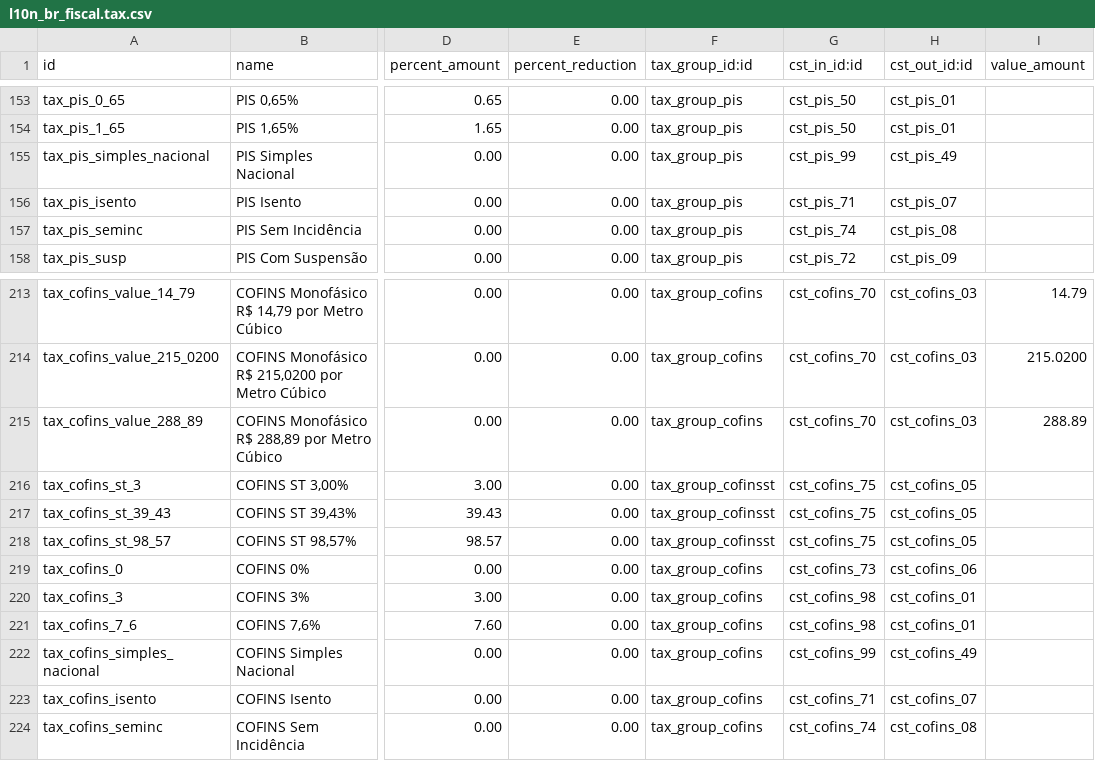
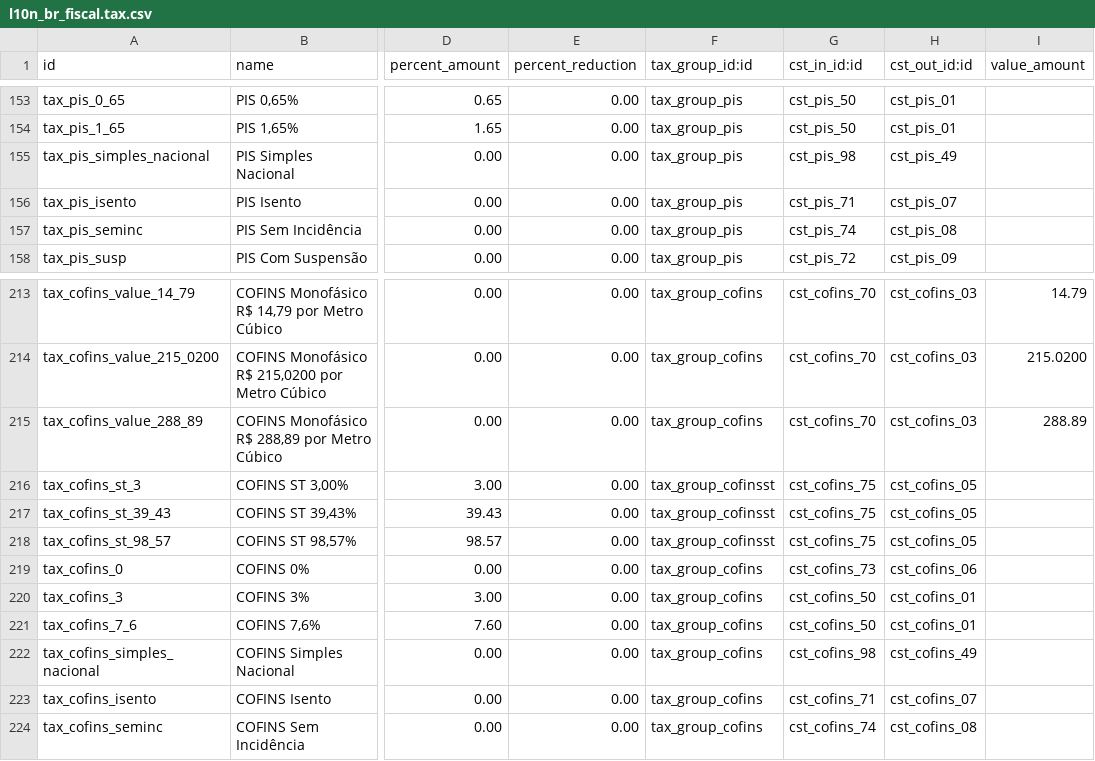
Before and after one commit to odoo-brazil/l10n-brazil, a CSV file: l10n_br_fiscal/data/l10n_br_fiscal.tax.csv, drawn as a sheet; only a part is shown, gaps mark what is left out; the diff names each change by its address in the sheet, - before the commit and + after, or states it on an @@ line.

Commit message:
[FIX] CST in

```diff
--- a/l10n_br_fiscal/data/l10n_br_fiscal.tax.csv
+++ b/l10n_br_fiscal/data/l10n_br_fiscal.tax.csv
-G155 (cst_in_id:id): cst_pis_99
+G155 (cst_in_id:id): cst_pis_98
-G220:G221 (cst_in_id:id): cst_cofins_98
+G220:G221 (cst_in_id:id): cst_cofins_50
-G222 (cst_in_id:id): cst_cofins_99
+G222 (cst_in_id:id): cst_cofins_98
```
